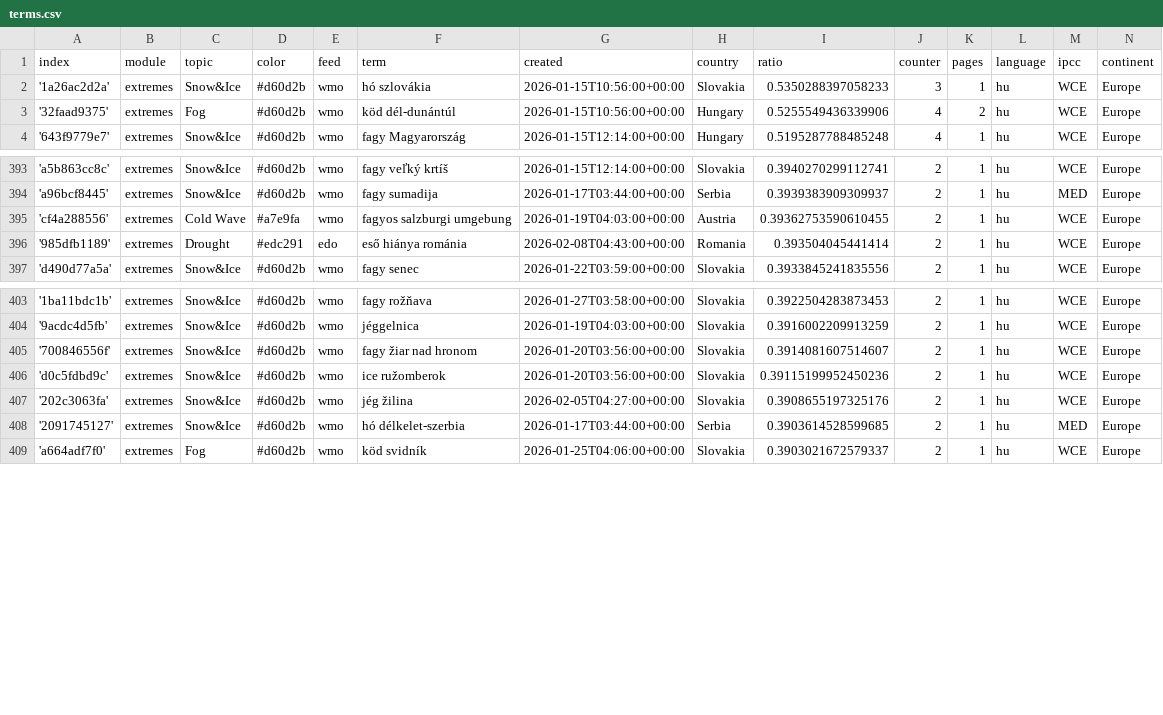
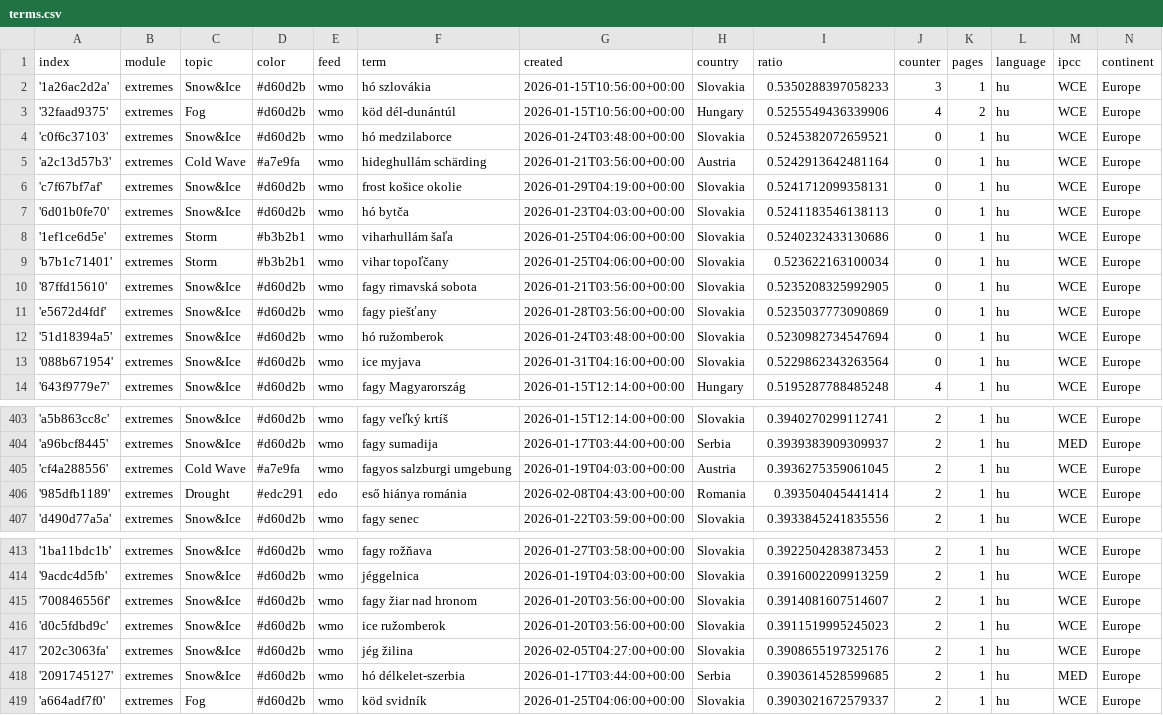
Before and after one commit to jens-news/hungarianExtremes, a CSV file: terms.csv, drawn as a sheet; only a part is shown, gaps mark what is left out.

Commit message:
Commit from GitHub Actions (import:0.0)

```diff
--- a/terms.csv
+++ b/terms.csv
@@ -3,2 +3,12 @@ index,module,topic,color,feed,term,created,country,ratio,counter,pages,language,
 '32faad9375',extremes,Fog,#d60d2b,wmo,köd dél-dunántúl,2026-01-15T10:56:00+00:00,Hungary,0.5255549436339906,4,2,hu,WCE,Europe
+'c0f6c37103',extremes,Snow&Ice,#d60d2b,wmo,hó medzilaborce,2026-01-24T03:48:00+00:00,Slovakia,0.5245382072659521,0,1,hu,WCE,Europe
+'a2c13d57b3',extremes,Cold Wave,#a7e9fa,wmo,hideghullám schärding,2026-01-21T03:56:00+00:00,Austria,0.5242913642481164,0,1,hu,WCE,Europe
+'c7f67bf7af',extremes,Snow&Ice,#d60d2b,wmo,frost košice okolie,2026-01-29T04:19:00+00:00,Slovakia,0.5241712099358131,0,1,hu,WCE,Europe
+'6d01b0fe70',extremes,Snow&Ice,#d60d2b,wmo,hó bytča,2026-01-23T04:03:00+00:00,Slovakia,0.5241183546138113,0,1,hu,WCE,Europe
+'1ef1ce6d5e',extremes,Storm,#b3b2b1,wmo,viharhullám šaľa,2026-01-25T04:06:00+00:00,Slovakia,0.5240232433130686,0,1,hu,WCE,Europe
+'b7b1c71401',extremes,Storm,#b3b2b1,wmo,vihar topoľčany,2026-01-25T04:06:00+00:00,Slovakia,0.523622163100034,0,1,hu,WCE,Europe
+'87ffd15610',extremes,Snow&Ice,#d60d2b,wmo,fagy rimavská sobota,2026-01-21T03:56:00+00:00,Slovakia,0.5235208325992905,0,1,hu,WCE,Europe
+'e5672d4fdf',extremes,Snow&Ice,#d60d2b,wmo,fagy piešťany,2026-01-28T03:56:00+00:00,Slovakia,0.5235037773090869,0,1,hu,WCE,Europe
+'51d18394a5',extremes,Snow&Ice,#d60d2b,wmo,hó ružomberok,2026-01-24T03:48:00+00:00,Slovakia,0.5230982734547694,0,1,hu,WCE,Europe
+'088b671954',extremes,Snow&Ice,#d60d2b,wmo,ice myjava,2026-01-31T04:16:00+00:00,Slovakia,0.5229862343263564,0,1,hu,WCE,Europe
 '643f9779e7',extremes,Snow&Ice,#d60d2b,wmo,fagy Magyarország,2026-01-15T12:14:00+00:00,Hungary,0.5195287788485248,4,1,hu,WCE,Europe
@@ -394,3 +404,3 @@ index,module,topic,color,feed,term,created,country,ratio,counter,pages,language,
 'a96bcf8445',extremes,Snow&Ice,#d60d2b,wmo,fagy sumadija,2026-01-17T03:44:00+00:00,Serbia,0.3939383909309937,2,1,hu,MED,Europe
-'cf4a288556',extremes,Cold Wave,#a7e9fa,wmo,fagyos salzburgi umgebung,2026-01-19T04:03:00+00:00,Austria,0.39362753590610455,2,1,hu,WCE,Europe
+'cf4a288556',extremes,Cold Wave,#a7e9fa,wmo,fagyos salzburgi umgebung,2026-01-19T04:03:00+00:00,Austria,0.3936275359061045,2,1,hu,WCE,Europe
 '985dfb1189',extremes,Drought,#edc291,edo,eső hiánya románia,2026-02-08T04:43:00+00:00,Romania,0.393504045441414,2,1,hu,WCE,Europe
@@ -405,3 +415,3 @@ index,module,topic,color,feed,term,created,country,ratio,counter,pages,language,
 '700846556f',extremes,Snow&Ice,#d60d2b,wmo,fagy žiar nad hronom,2026-01-20T03:56:00+00:00,Slovakia,0.3914081607514607,2,1,hu,WCE,Europe
-'d0c5fdbd9c',extremes,Snow&Ice,#d60d2b,wmo,ice ružomberok,2026-01-20T03:56:00+00:00,Slovakia,0.39115199952450236,2,1,hu,WCE,Europe
+'d0c5fdbd9c',extremes,Snow&Ice,#d60d2b,wmo,ice ružomberok,2026-01-20T03:56:00+00:00,Slovakia,0.3911519995245023,2,1,hu,WCE,Europe
 '202c3063fa',extremes,Snow&Ice,#d60d2b,wmo,jég žilina,2026-02-05T04:27:00+00:00,Slovakia,0.3908655197325176,2,1,hu,WCE,Europe
```
